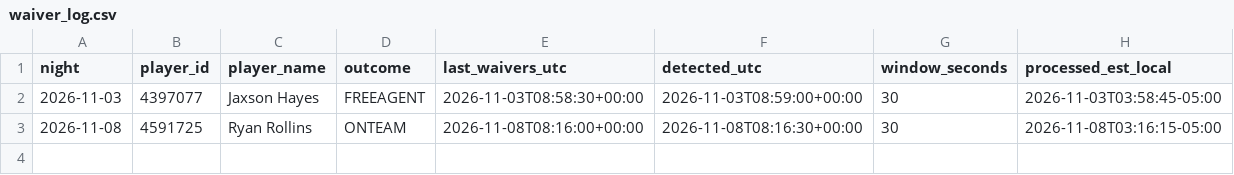
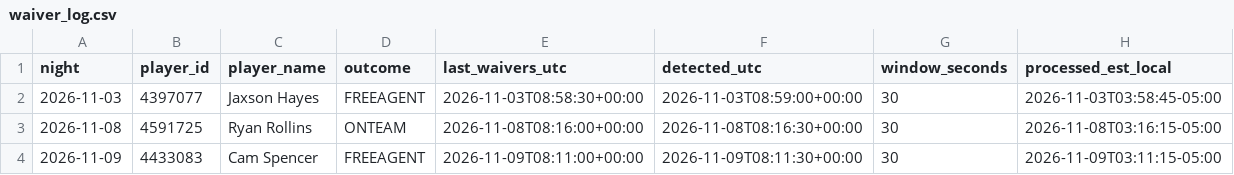
Before and after one commit to lmei11/waiver-watch, a CSV file: data/waiver_log.csv, drawn as a sheet; the diff names each change by its address in the sheet, - before the commit and + after, or states it on an @@ line.

```diff
--- a/data/waiver_log.csv
+++ b/data/waiver_log.csv
+row 4: 2026-11-09 | 4433083 | Cam Spencer | FREEAGENT | 2026-11-09T08:11:00+00:00 | 2026-11-09T08:11:30+00:00 | 30 | 2026-11-09T03:11:15-05:00
```
